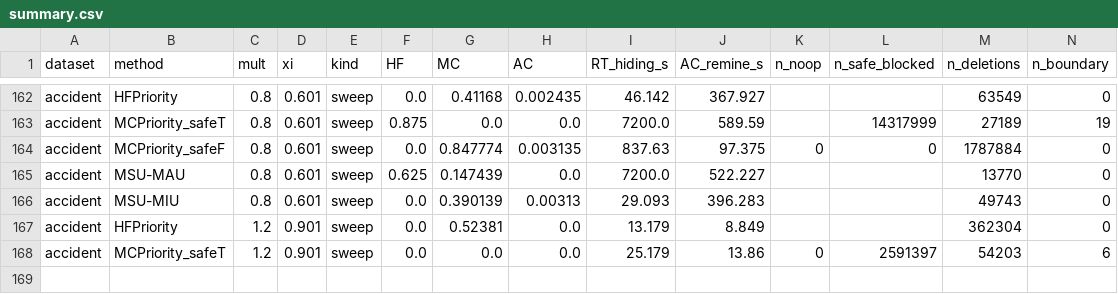
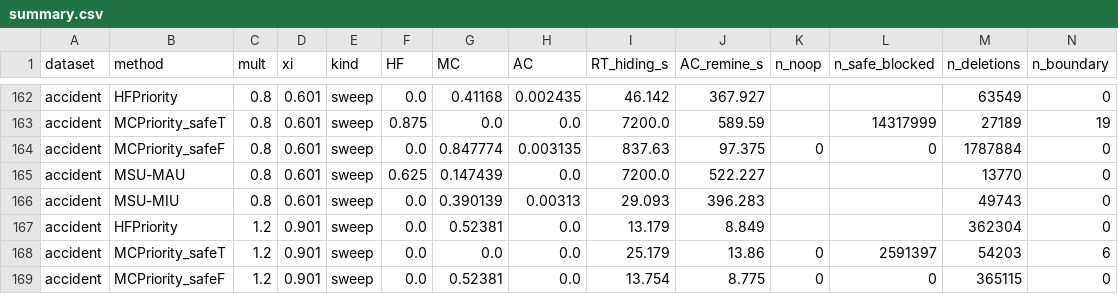
Before and after one commit to TrungDuong83/FWI_hiding_system, a CSV file: results/summary.csv, drawn as a sheet; only a part is shown, gaps mark what is left out; rows hold the shown columns only; the diff names each change by its address in the sheet, - before the commit and + after, or states it on an @@ line.

```diff
--- a/results/summary.csv
+++ b/results/summary.csv
+row 169: accident | MCPriority_safeF | 1.2 | 0.901 | sweep | 0.0 | 0.52381 | 0.0 | 13.754 | 8.775 | 0 | 0 | 365115 | 0
```
Also changed, not shown: 2 other files.
